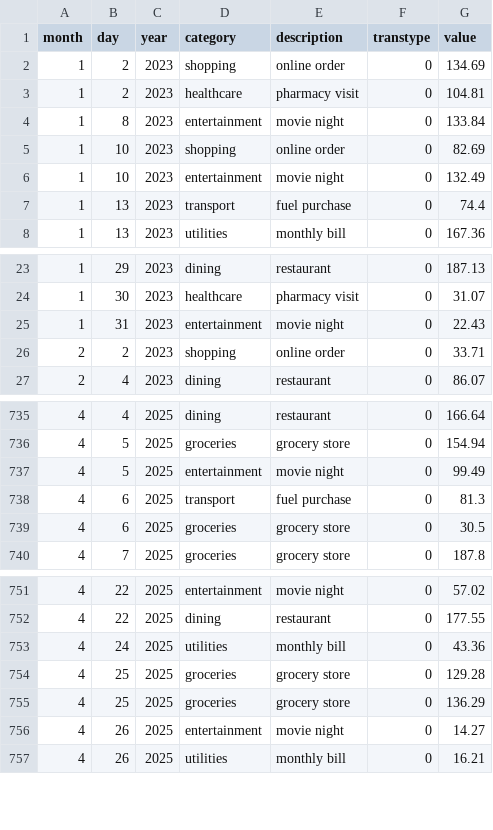
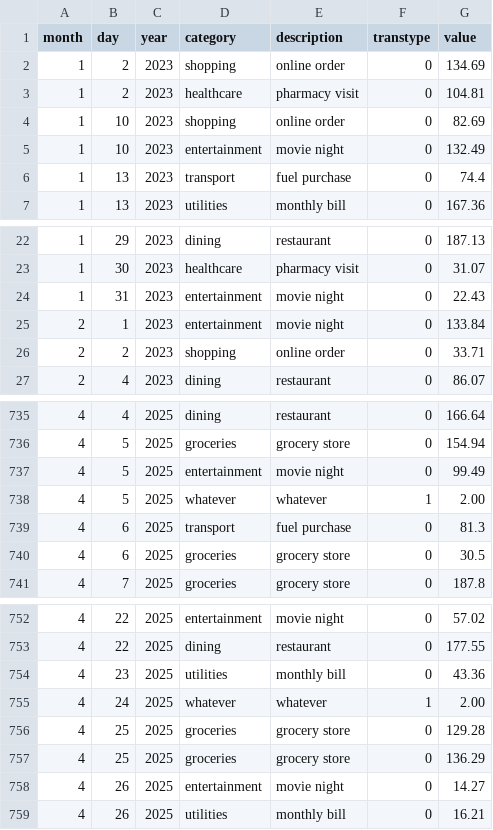
Before and after one commit to kouchpouch/termbudget, a CSV file: data.csv, drawn as a sheet; only a part is shown, gaps mark what is left out.

```diff
--- a/data.csv
+++ b/data.csv
@@ -3,3 +3,2 @@ month,day,year,category,description,transtype,value
 1,2,2023,healthcare,pharmacy visit,0,104.81
-1,8,2023,entertainment,movie night,0,133.84
 1,10,2023,shopping,online order,0,82.69
@@ -25,2 +24,3 @@ month,day,year,category,description,transtype,value
 1,31,2023,entertainment,movie night,0,22.43
+2,1,2023,entertainment,movie night,0,133.84
 2,2,2023,shopping,online order,0,33.71
@@ -737,2 +737,3 @@ month,day,year,category,description,transtype,value
 4,5,2025,entertainment,movie night,0,99.49
+4,5,2025,whatever,whatever,1,2.00
 4,6,2025,transport,fuel purchase,0,81.3
@@ -752,3 +753,4 @@ month,day,year,category,description,transtype,value
 4,22,2025,dining,restaurant,0,177.55
-4,24,2025,utilities,monthly bill,0,43.36
+4,23,2025,utilities,monthly bill,0,43.36
+4,24,2025,whatever,whatever,1,2.00
 4,25,2025,groceries,grocery store,0,129.28
```
Also changed, not shown: 2 other files.
